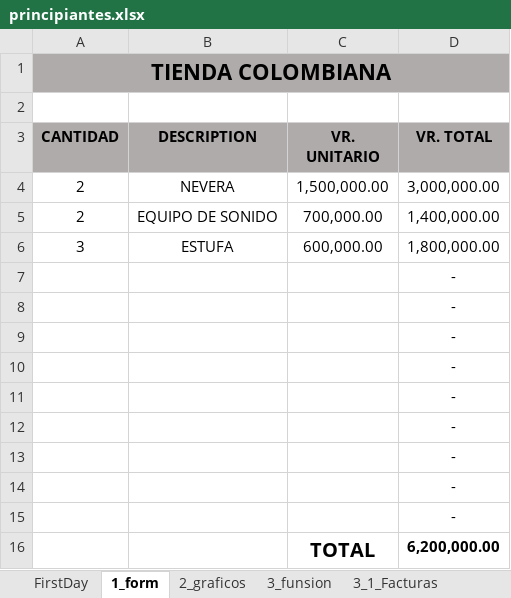
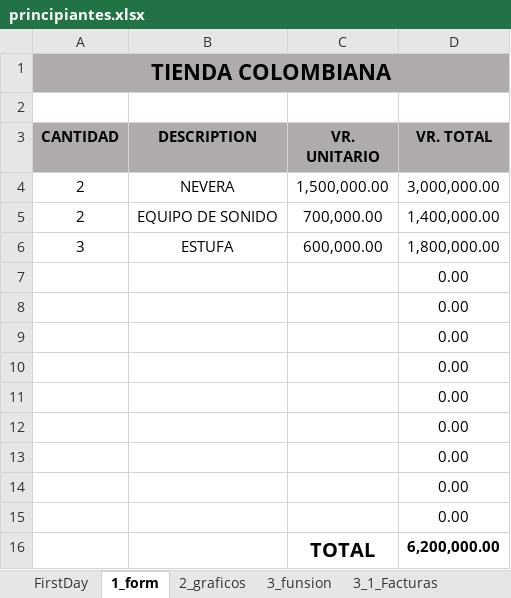
Before and after one commit to V-Juarez/DataScience, an Excel workbook: excel-basic/excel_first/principiantes.xlsx, sheet 1_form, drawn as a sheet; values as stored, in another font and other column widths than the file's, no borders; the diff names each change by its address in the sheet, - before the commit and + after, or states it on an @@ line.

```diff
--- a/excel-basic/excel_first/principiantes.xlsx (sheet 1_form)
+++ b/excel-basic/excel_first/principiantes.xlsx (sheet 1_form)
-D7:D15 (VR. TOTAL): -
+D7:D15 (VR. TOTAL): 0.00
```
Also changed, not shown: sheet 3_1_Facturas, sheet 3_funsion, other sheet tabs, charts or pictures.
